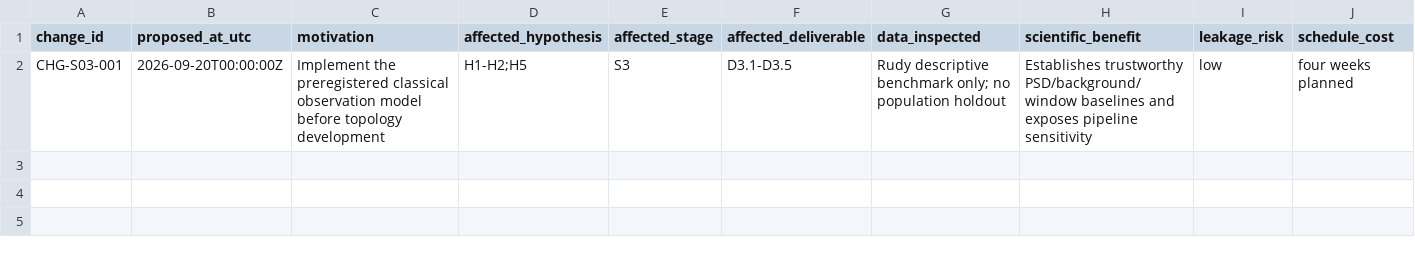
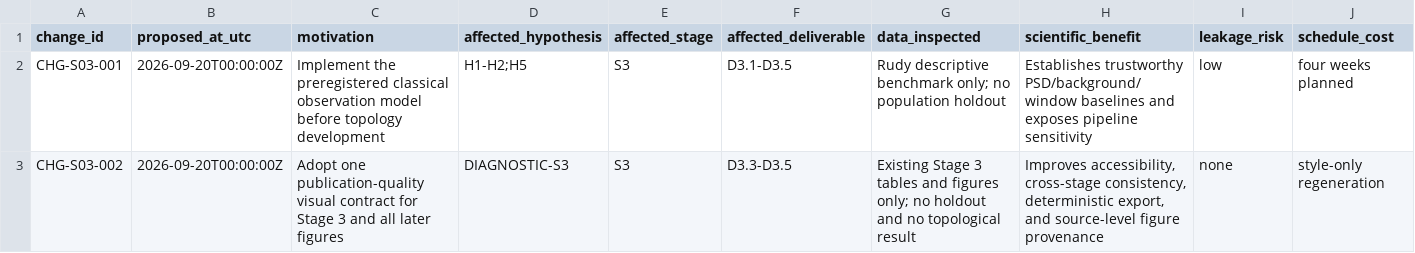
Before and after one commit to GabrielWendell/TopoAstero, a CSV file: registries/change_log.csv, drawn as a sheet; only a part is shown; rows hold the shown columns only; the diff names each change by its address in the sheet, - before the commit and + after, or states it on an @@ line.

```diff
--- a/registries/change_log.csv
+++ b/registries/change_log.csv
+row 3: CHG-S03-002 | 2026-09-20T00:00:00Z | Adopt one publication-quality visual contract for Stage 3 and all later figures | DIAGNOSTIC-S3 | S3 | D3.3-D3.5 | Existing Stage 3 tables and figures only; no holdout and no topological result | Improves accessibility, cross-stage consistency, deterministic export, and source-level figure provenance | none | style-only regeneration
```
Also changed, not shown: reports/stage0/deliverable_manifest.csv, reports/stage1/deliverable_manifest.csv, 31 other files.
